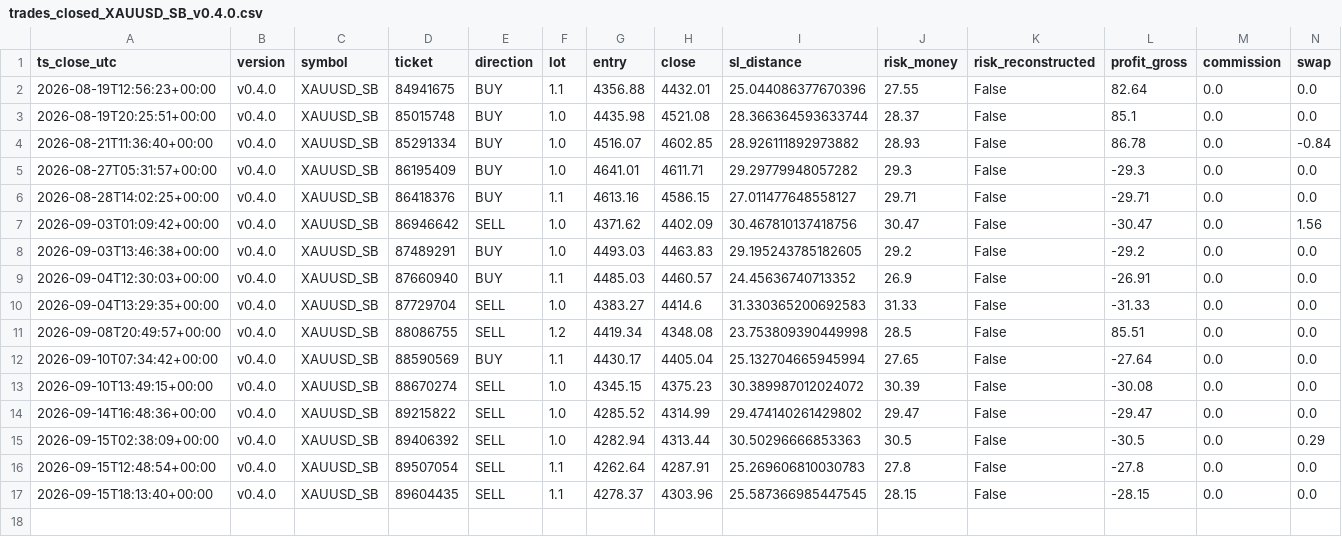
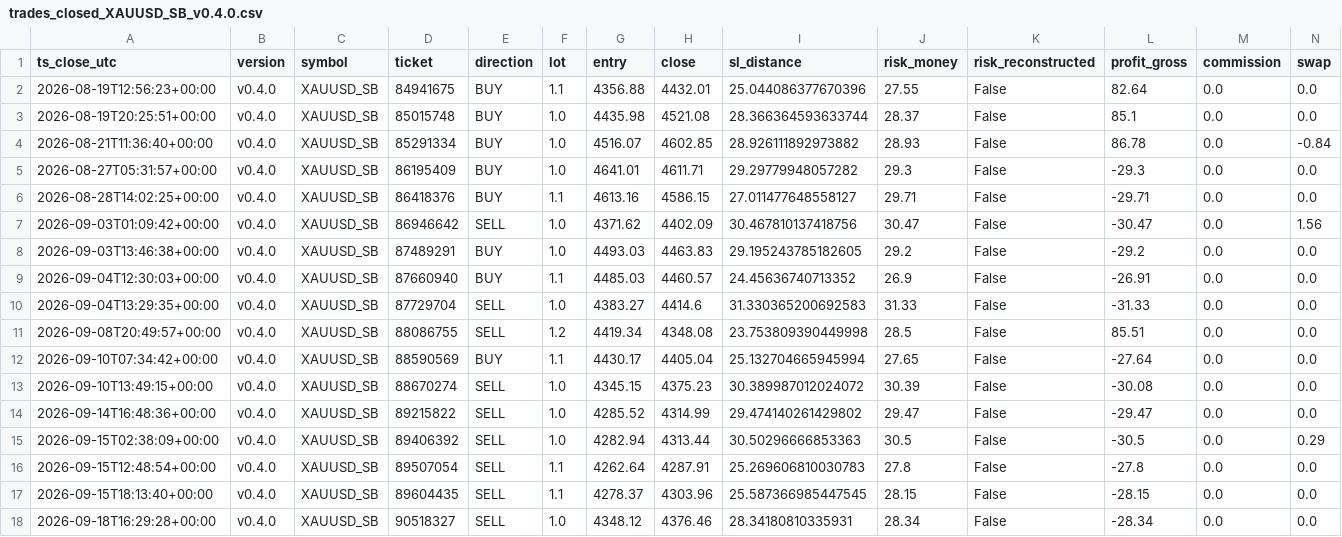
Before and after one commit to jorgenofuentes/tb-logs, a CSV file: trades_closed_XAUUSD_SB_v0.4.0.csv, drawn as a sheet; only a part is shown; rows hold the shown columns only; the diff names each change by its address in the sheet, - before the commit and + after, or states it on an @@ line.

```diff
--- a/trades_closed_XAUUSD_SB_v0.4.0.csv
+++ b/trades_closed_XAUUSD_SB_v0.4.0.csv
+row 18: 2026-09-18T16:29:28+00:00 | v0.4.0 | XAUUSD_SB | 90518327 | SELL | 1.0 | 4348.12 | 4376.46 | 28.34180810335931 | 28.34 | False | -28.34 | 0.0 | 0.0
```
Also changed, not shown: signals_XAUUSD_SB_v0.4.0.csv, trades_XAUUSD_SB_v0.4.0.csv, 4 other files.
